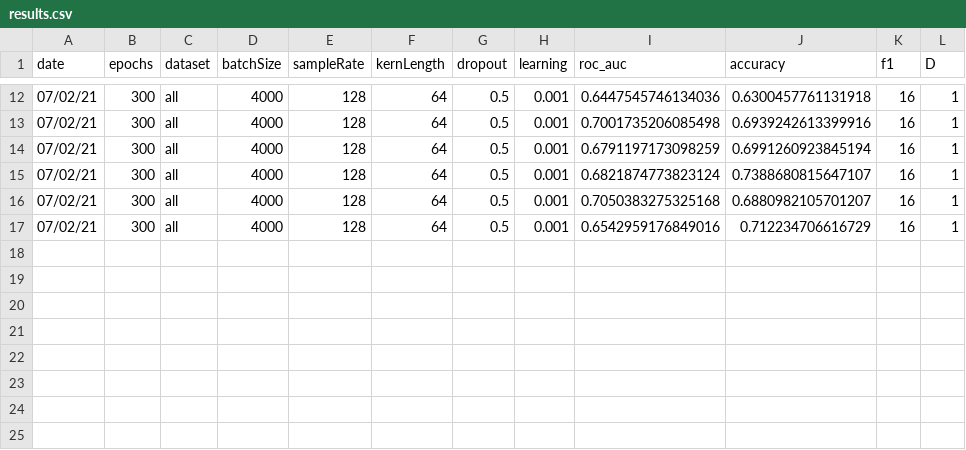
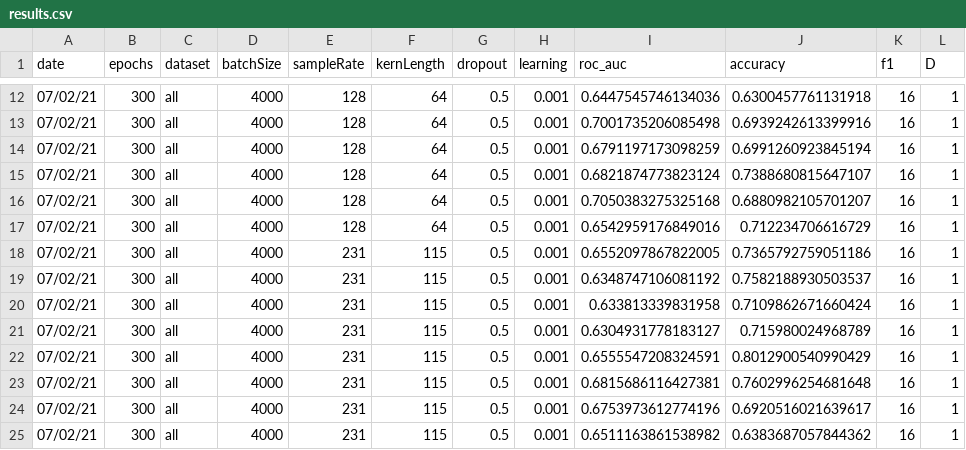
Before and after one commit to WillSmithTE/arl-eegmodels, a CSV file: results.csv, drawn as a sheet; only a part is shown, gaps mark what is left out; the diff names each change by its address in the sheet, - before the commit and + after, or states it on an @@ line.

Commit message:
commit all

```diff
--- a/results.csv
+++ b/results.csv
+row 18: 07/02/21 | 300 | all | 4000 | 231 | 115 | 0.5 | 0.001 | 0.6552097867822005 | 0.7365792759051186 | 16 | 1
+row 19: 07/02/21 | 300 | all | 4000 | 231 | 115 | 0.5 | 0.001 | 0.6348747106081192 | 0.7582188930503537 | 16 | 1
+row 20: 07/02/21 | 300 | all | 4000 | 231 | 115 | 0.5 | 0.001 | 0.633813339831958 | 0.7109862671660424 | 16 | 1
+row 21: 07/02/21 | 300 | all | 4000 | 231 | 115 | 0.5 | 0.001 | 0.6304931778183127 | 0.715980024968789 | 16 | 1
+row 22: 07/02/21 | 300 | all | 4000 | 231 | 115 | 0.5 | 0.001 | 0.6555547208324591 | 0.8012900540990429 | 16 | 1
+row 23: 07/02/21 | 300 | all | 4000 | 231 | 115 | 0.5 | 0.001 | 0.6815686116427381 | 0.7602996254681648 | 16 | 1
+row 24: 07/02/21 | 300 | all | 4000 | 231 | 115 | 0.5 | 0.001 | 0.6753973612774196 | 0.6920516021639617 | 16 | 1
+row 25: 07/02/21 | 300 | all | 4000 | 231 | 115 | 0.5 | 0.001 | 0.6511163861538982 | 0.6383687057844362 | 16 | 1
```
